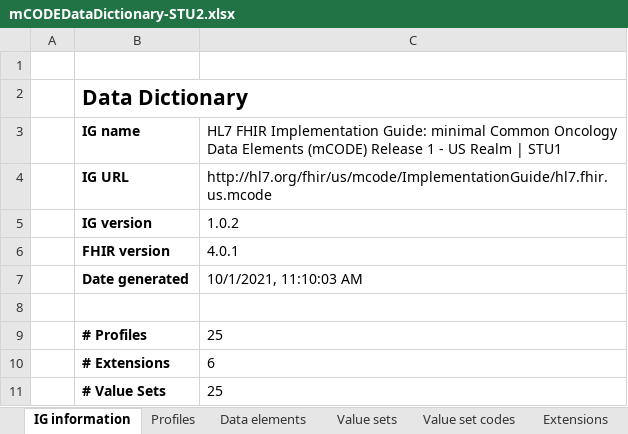
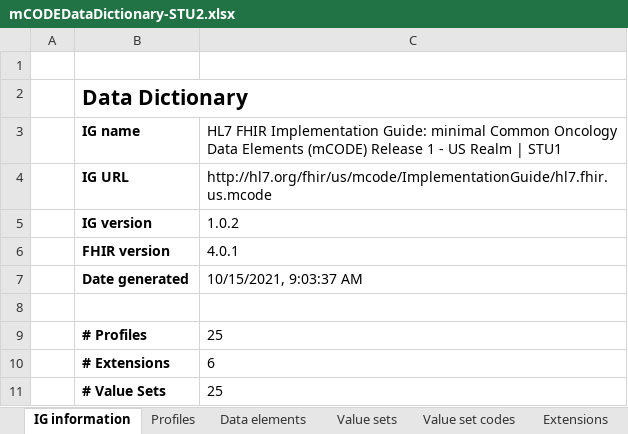
Before and after one commit to HL7/fhir-mCODE-ig, an Excel workbook: input/images/data-dictionary/mCODEDataDictionary-STU2.xlsx, sheet IG information, drawn as a sheet; values as stored, in another font and other column widths than the file's, no borders; the diff names each change by its address in the sheet, - before the commit and + after, or states it on an @@ line.

```diff
--- a/input/images/data-dictionary/mCODEDataDictionary-STU2.xlsx (sheet IG information)
+++ b/input/images/data-dictionary/mCODEDataDictionary-STU2.xlsx (sheet IG information)
-C7: 10/1/2021, 11:10:03 AM
+C7: 10/15/2021, 9:03:37 AM
```
Also changed, not shown: input/images/data-dictionary/mCODEDataDictionary-STU2-vs-STU1.xlsx.
